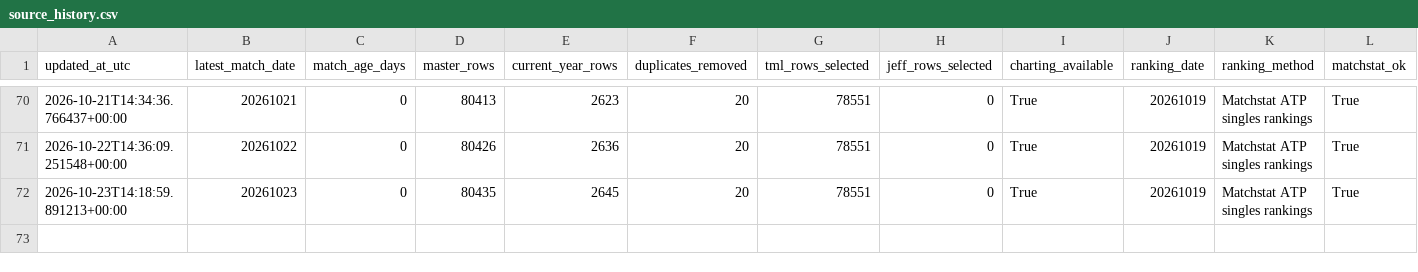
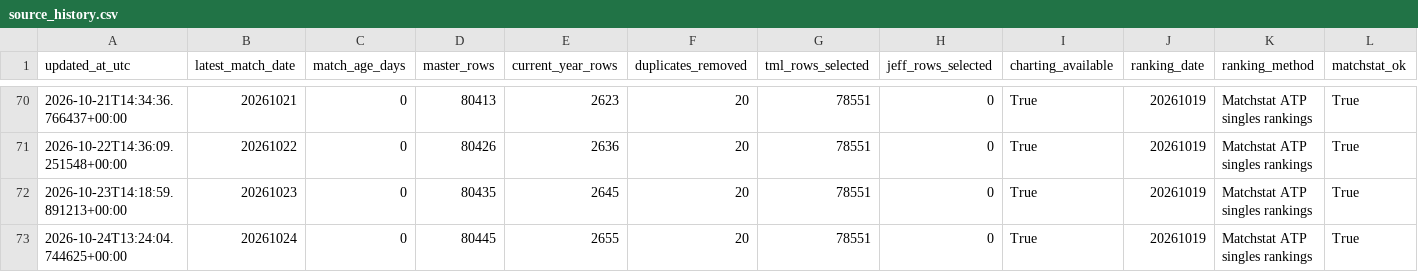
Before and after one commit to Nickan-ShabanNejad/ATP-Probabilistic-Model-for-Forecasting-Tennis-Match-Outcomes, a CSV file: data/generated/source_history.csv, drawn as a sheet; only a part is shown, gaps mark what is left out; rows hold the shown columns only; the diff names each change by its address in the sheet, - before the commit and + after, or states it on an @@ line.

```diff
--- a/data/generated/source_history.csv
+++ b/data/generated/source_history.csv
+row 73: 2026-10-24T13:24:04.744625+00:00 | 20261024 | 0 | 80445 | 2655 | 20 | 78551 | 0 | True | 20261019 | Matchstat ATP singles rankings | True
```
Also changed, not shown: data/generated/model_history.csv, data/generated/tournament_surface_speed_empirical.csv, 10 other files.
